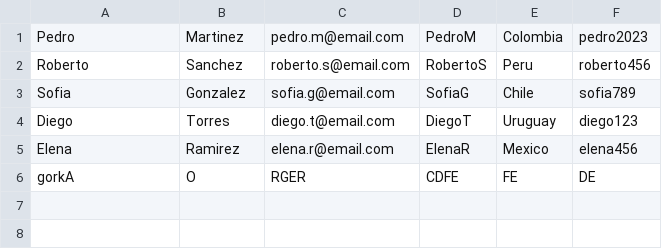
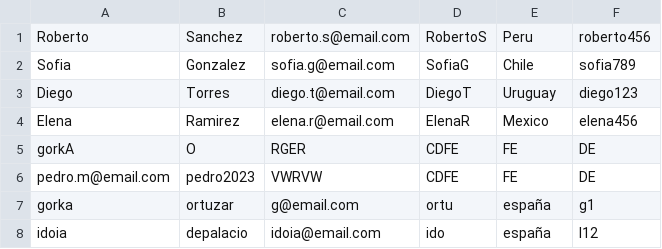
Before and after one commit to GorkaOrtuzar/Deusteflix, a CSV file: Usuarios.csv, drawn as a sheet.

```diff
--- a/Usuarios.csv
+++ b/Usuarios.csv
@@ -1,2 +1 @@
-Pedro;Martinez;pedro.m@email.com;PedroM;Colombia;pedro2023
 Roberto;Sanchez;roberto.s@email.com;RobertoS;Peru;roberto456
@@ -6 +5,4 @@ Elena;Ramirez;elena.r@email.com;ElenaR;Mexico;elena456
 gorkA;O;RGER;CDFE;FE;DE
+pedro.m@email.com;pedro2023;VWRVW;CDFE;FE;DE
+gorka;ortuzar;g@email.com;ortu;españa;g1
+idoia;depalacio;idoia@email.com;ido;españa;I12
```
Also changed, not shown: Peliculas.csv, 15 other files.
